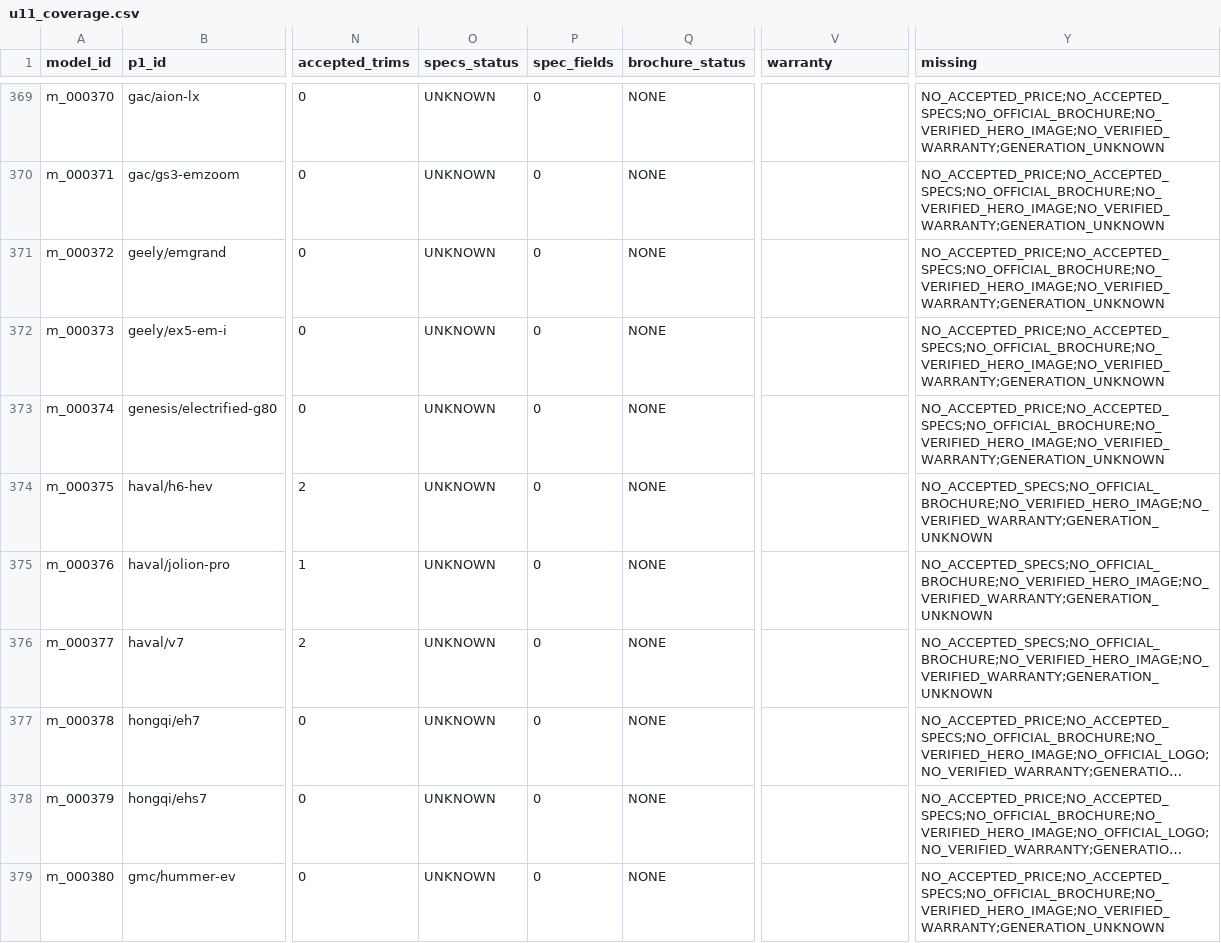
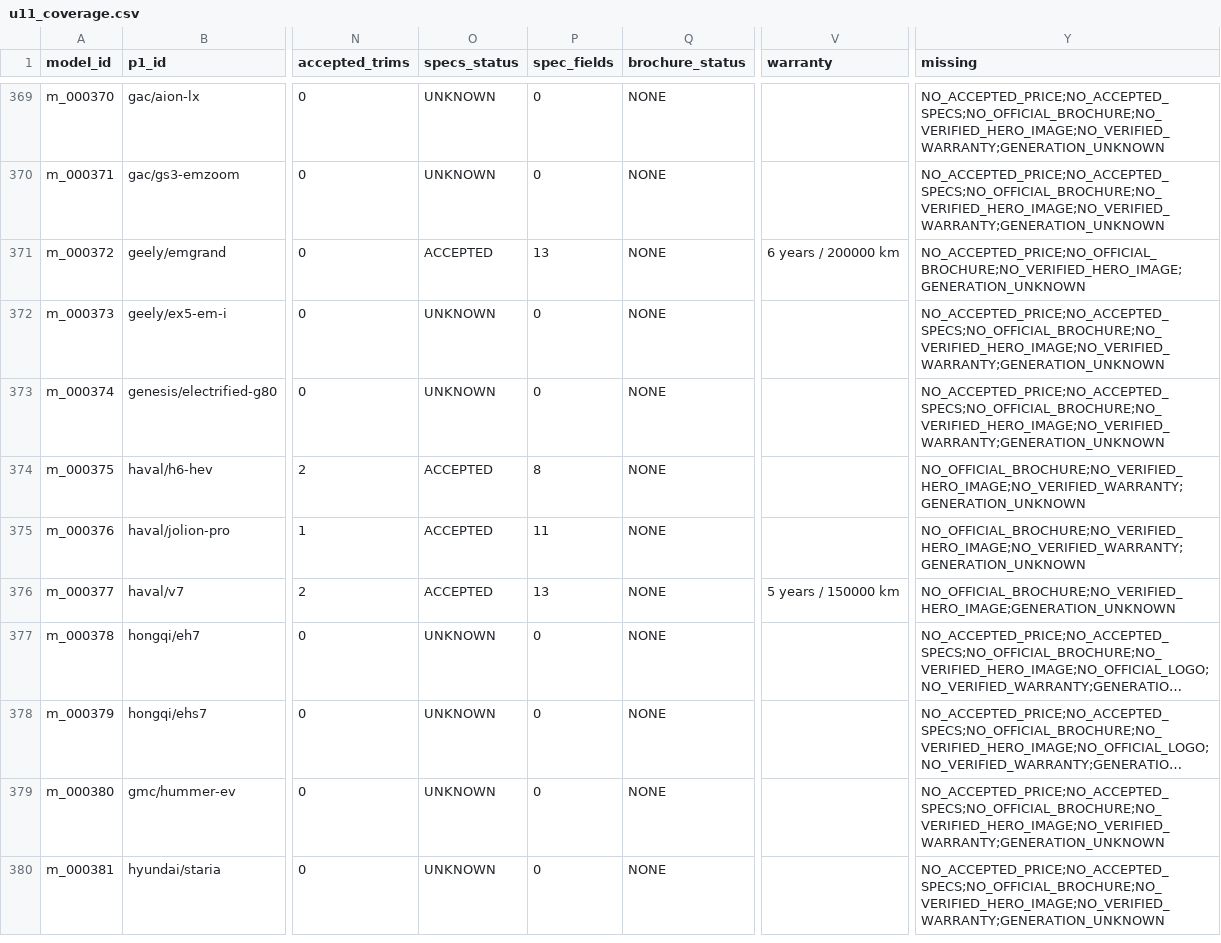
Before and after one commit to KingMega1/scratch, a CSV file: vehicle-data/review/u11_coverage.csv, drawn as a sheet; only a part is shown, gaps mark what is left out; the shorter side is filled out with more unchanged rows; long unchanged cells end in …; the diff covers the shown part only; the diff names each change by its address in the sheet, - before the commit and + after, or states it on an @@ line.

```diff
--- a/vehicle-data/review/u11_coverage.csv
+++ b/vehicle-data/review/u11_coverage.csv
-O371 (specs_status): UNKNOWN
+O371 (specs_status): ACCEPTED
-P371 (spec_fields): 0
+P371 (spec_fields): 13
-V371 (warranty): (empty)
+V371 (warranty): 6 years / 200000 km
-Y371 (missing): NO_ACCEPTED_PRICE;NO_ACCEPTED_SPECS;NO_OFFICIAL_BROCHURE;NO_VERIFIED_HERO_IMAGE;NO_VERIFIED_WARRANTY;GENERATION_UNKNOWN
+Y371 (missing): NO_ACCEPTED_PRICE;NO_OFFICIAL_BROCHURE;NO_VERIFIED_HERO_IMAGE;GENERATION_UNKNOWN
-O374:O376 (specs_status): UNKNOWN
+O374:O376 (specs_status): ACCEPTED
-P374 (spec_fields): 0
+P374 (spec_fields): 8
-Y374:Y375 (missing): NO_ACCEPTED_SPECS;NO_OFFICIAL_BROCHURE;NO_VERIFIED_HERO_IMAGE;NO_VERIFIED_WARRANTY;GENERATION_UNKNOWN
+Y374:Y375 (missing): NO_OFFICIAL_BROCHURE;NO_VERIFIED_HERO_IMAGE;NO_VERIFIED_WARRANTY;GENERATION_UNKNOWN
-P375 (spec_fields): 0
+P375 (spec_fields): 11
-P376 (spec_fields): 0
+P376 (spec_fields): 13
-V376 (warranty): (empty)
+V376 (warranty): 5 years / 150000 km
-Y376 (missing): NO_ACCEPTED_SPECS;NO_OFFICIAL_BROCHURE;NO_VERIFIED_HERO_IMAGE;NO_VERIFIED_WARRANTY;GENERATION_UNKNOWN
+Y376 (missing): NO_OFFICIAL_BROCHURE;NO_VERIFIED_HERO_IMAGE;GENERATION_UNKNOWN
```
Also changed, not shown: 132 edited cells elsewhere in this file, 3 other files.
